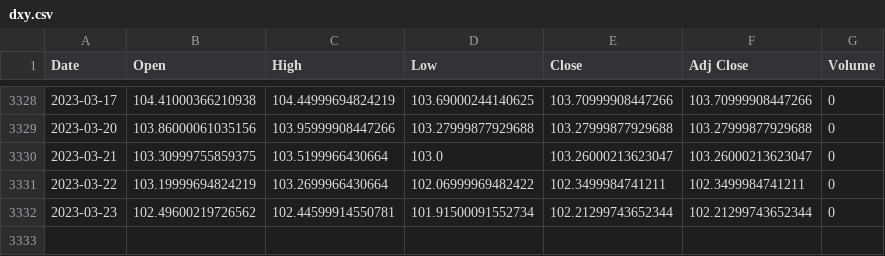
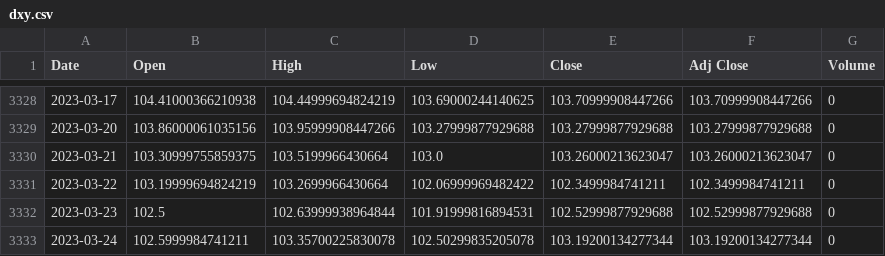
Before and after one commit to AxelCrypto/Final, a CSV file: data/datos/dxy.csv, drawn as a sheet; only a part is shown, gaps mark what is left out.

```diff
--- a/data/datos/dxy.csv
+++ b/data/datos/dxy.csv
@@ -3331,2 +3331,3 @@ Date,Open,High,Low,Close,Adj Close,Volume
 2023-03-22,103.19999694824219,103.2699966430664,102.06999969482422,102.3499984741211,102.3499984741211,0
-2023-03-23,102.49600219726562,102.44599914550781,101.91500091552734,102.21299743652344,102.21299743652344,0
+2023-03-23,102.5,102.63999938964844,101.91999816894531,102.52999877929688,102.52999877929688,0
+2023-03-24,102.5999984741211,103.35700225830078,102.50299835205078,103.19200134277344,103.19200134277344,0
```
Also changed, not shown: data/datos/Mining_Total Transaction Fees (BTC).csv, data/datos/merged_balances.csv, 15 other files.
